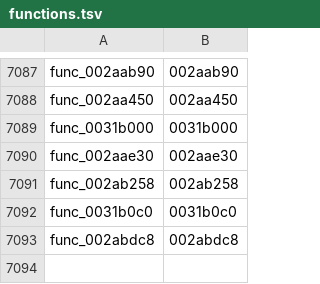
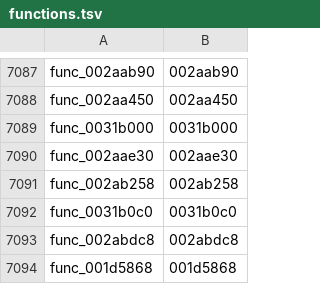
Before and after one commit to sh1ftmaker/kh2, a TSV file: functions.tsv, drawn as a sheet; only a part is shown, gaps mark what is left out.

```diff
--- a/functions.tsv
+++ b/functions.tsv
@@ -7093 +7093,2 @@ func_0031b0c0	0031b0c0
 func_002abdc8	002abdc8
+func_001d5868	001d5868
```
Also changed, not shown: docs/rig/parked.tsv, 2 other files.
